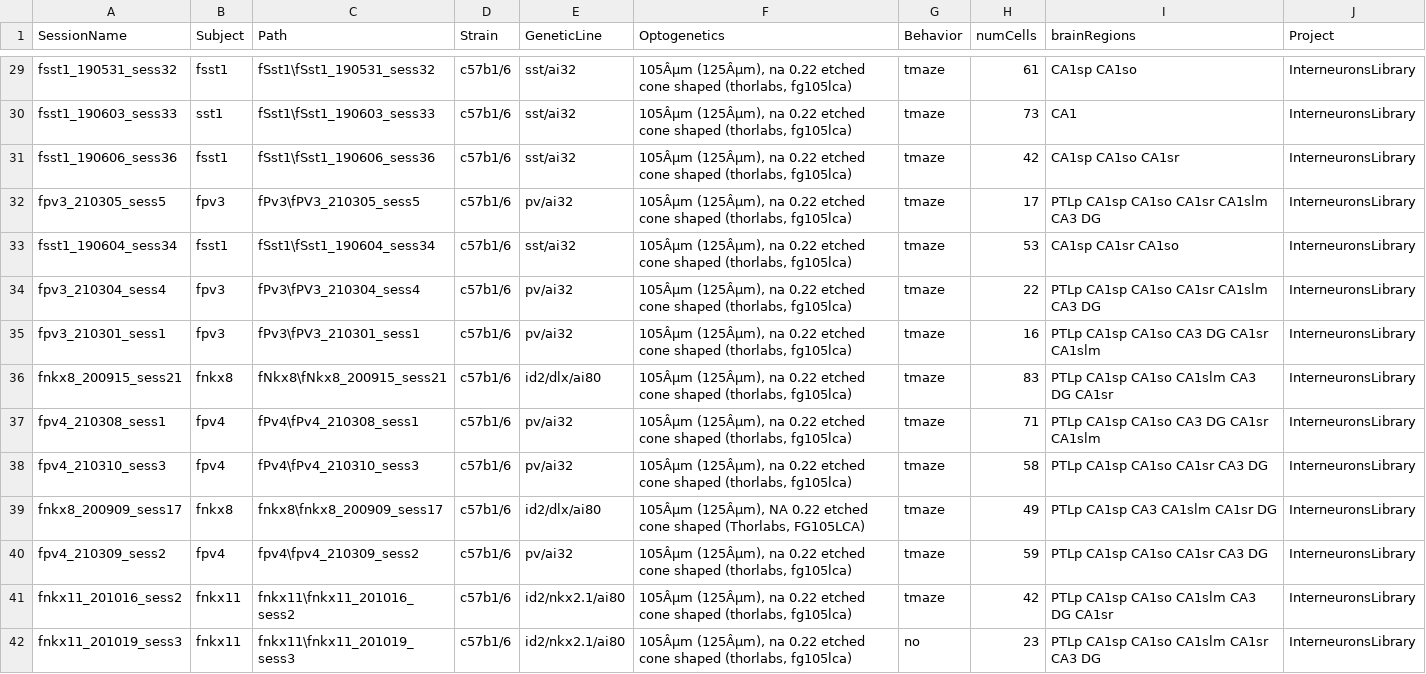
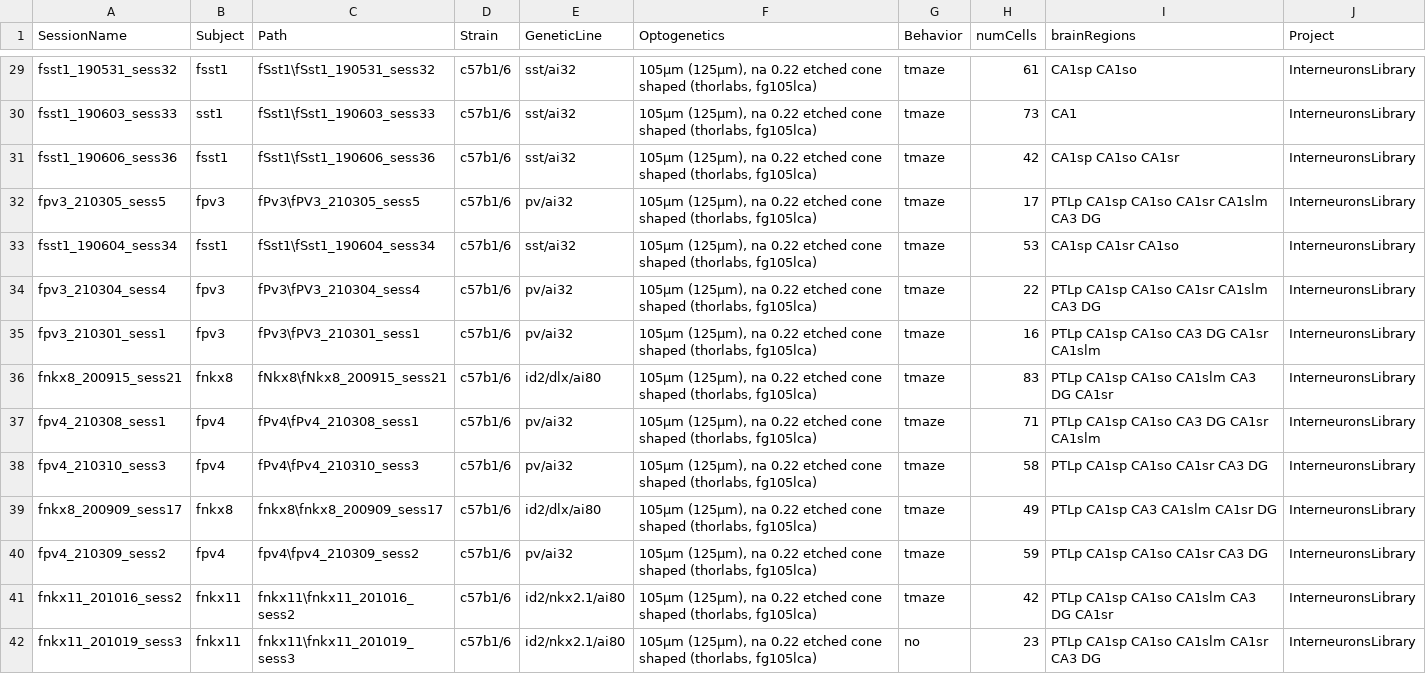
Before and after one commit to valegarman/HippoCookBook, a CSV file: indexedSessions.csv, drawn as a sheet; only a part is shown, gaps mark what is left out; the diff covers the shown part only; the diff names each change by its address in the sheet, - before the commit and + after, or states it on an @@ line.

```diff
--- a/indexedSessions.csv
+++ b/indexedSessions.csv
-F29:F38 (Optogenetics): 105Âµm (125Âµm), na 0.22…
+F29:F38 (Optogenetics): 105µm (125µm), na 0.22…
-F39 (Optogenetics): 105Âµm (125Âµm), NA 0.22 etched cone shaped (Thorlabs, FG105LCA)
+F39 (Optogenetics): 105µm (125µm), na 0.22 etched cone shaped (thorlabs, fg105lca)
-F40:F42 (Optogenetics): 105Âµm (125Âµm), na 0.22…
+F40:F42 (Optogenetics): 105µm (125µm), na 0.22…
```
Also changed, not shown: 69 edited cells elsewhere in this file, 8 other files.
